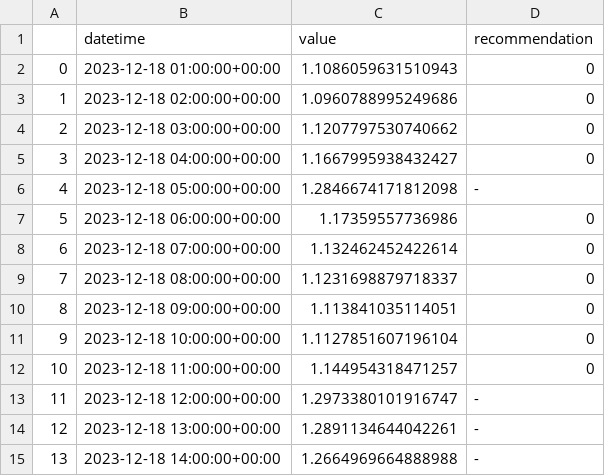
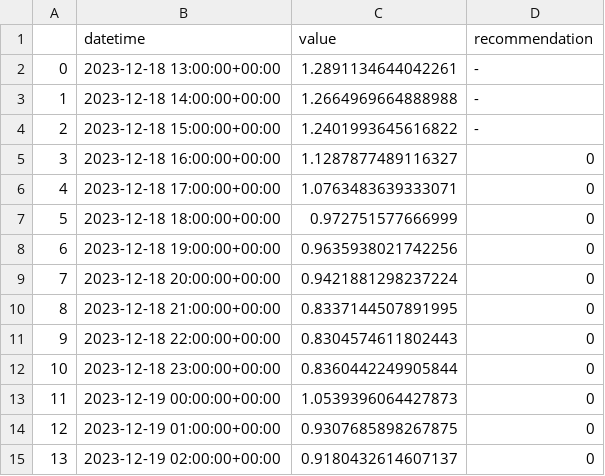
Before and after one commit to IDS-mini/electricity, a CSV file: forecast_data/forecasts.csv, drawn as a sheet; only a part is shown; the diff covers the shown part only.

Commit message:
Forecast update

```diff
--- a/forecast_data/forecasts.csv
+++ b/forecast_data/forecasts.csv
@@ -1,15 +1,15 @@
 ,datetime,value,recommendation
-0,2023-12-18 01:00:00+00:00,1.1086059631510943,0
-1,2023-12-18 02:00:00+00:00,1.0960788995249686,0
-2,2023-12-18 03:00:00+00:00,1.1207797530740662,0
-3,2023-12-18 04:00:00+00:00,1.1667995938432427,0
-4,2023-12-18 05:00:00+00:00,1.2846674171812098,-
-5,2023-12-18 06:00:00+00:00,1.17359557736986,0
-6,2023-12-18 07:00:00+00:00,1.132462452422614,0
-7,2023-12-18 08:00:00+00:00,1.1231698879718337,0
-8,2023-12-18 09:00:00+00:00,1.113841035114051,0
-9,2023-12-18 10:00:00+00:00,1.1127851607196104,0
-10,2023-12-18 11:00:00+00:00,1.144954318471257,0
-11,2023-12-18 12:00:00+00:00,1.2973380101916747,-
-12,2023-12-18 13:00:00+00:00,1.2891134644042261,-
-13,2023-12-18 14:00:00+00:00,1.2664969664888988,-
+0,2023-12-18 13:00:00+00:00,1.2891134644042261,-
+1,2023-12-18 14:00:00+00:00,1.2664969664888988,-
+2,2023-12-18 15:00:00+00:00,1.2401993645616822,-
+3,2023-12-18 16:00:00+00:00,1.1287877489116327,0
+4,2023-12-18 17:00:00+00:00,1.0763483639333071,0
+5,2023-12-18 18:00:00+00:00,0.972751577666999,0
+6,2023-12-18 19:00:00+00:00,0.9635938021742256,0
+7,2023-12-18 20:00:00+00:00,0.9421881298237224,0
+8,2023-12-18 21:00:00+00:00,0.8337144507891995,0
+9,2023-12-18 22:00:00+00:00,0.8304574611802443,0
+10,2023-12-18 23:00:00+00:00,0.8360442249905844,0
+11,2023-12-19 00:00:00+00:00,1.0539396064427873,0
+12,2023-12-19 01:00:00+00:00,0.9307685898267875,0
+13,2023-12-19 02:00:00+00:00,0.9180432614607137,0
```
Also changed, not shown: 146 edited cells elsewhere in this file.
